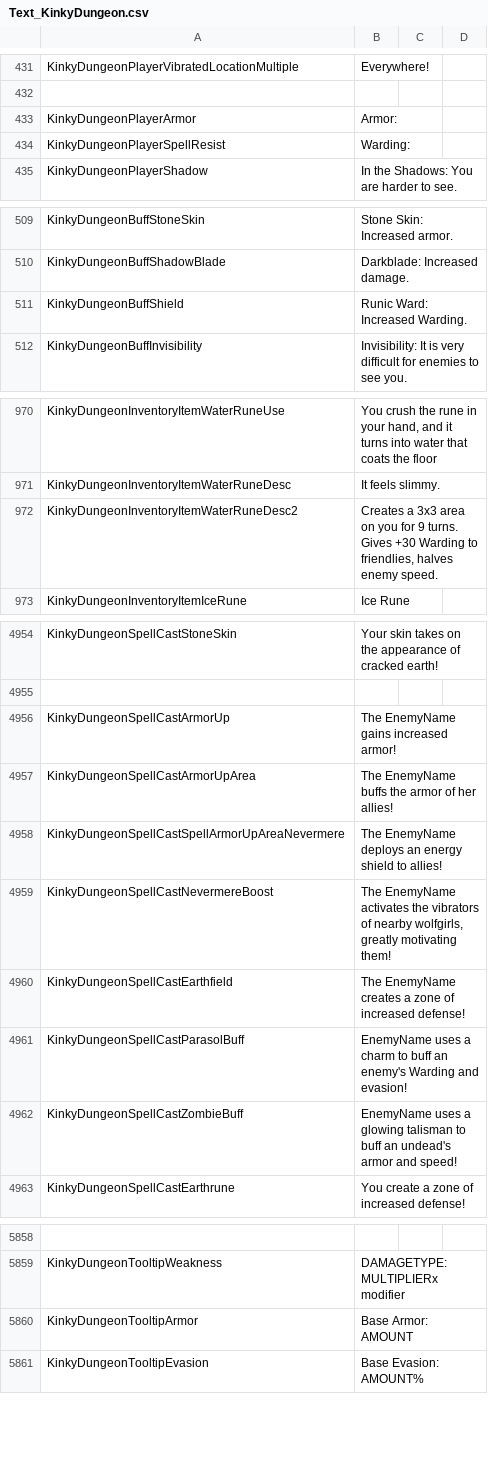
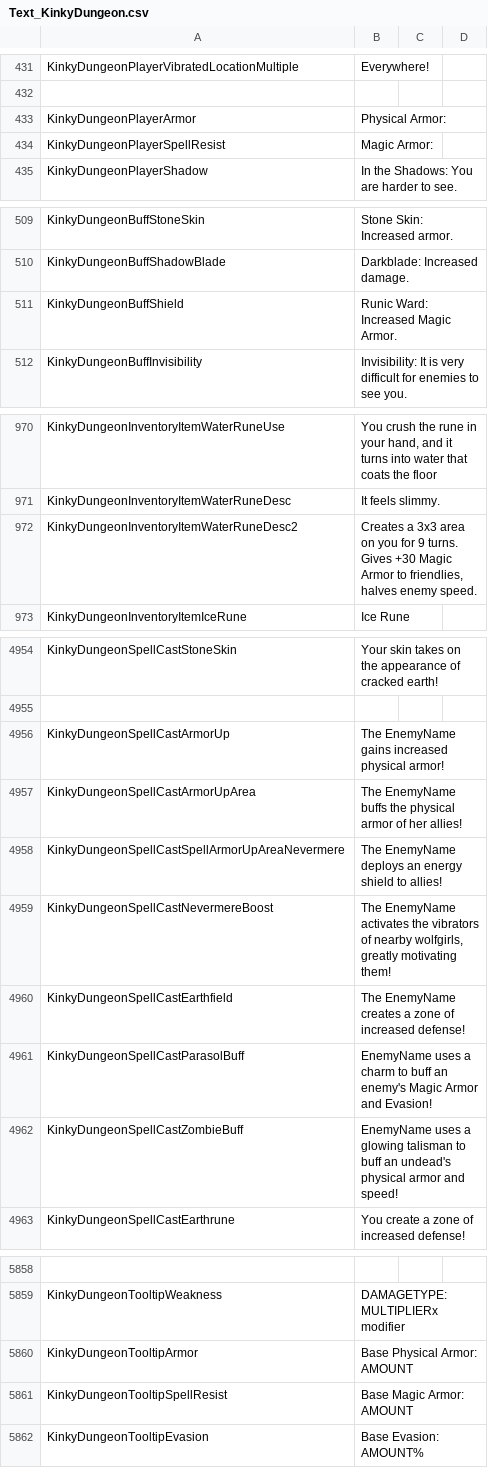
Before and after one commit to Ada18980/KinkiestDungeon, a CSV file: Screens/MiniGame/KinkyDungeon/Text_KinkyDungeon.csv, drawn as a sheet; only a part is shown, gaps mark what is left out; the diff covers the shown part only; the diff names each change by its address in the sheet, - before the commit and + after, or states it on an @@ line.

```diff
--- a/Screens/MiniGame/KinkyDungeon/Text_KinkyDungeon.csv
+++ b/Screens/MiniGame/KinkyDungeon/Text_KinkyDungeon.csv
-B433: Armor:
+B433: Physical Armor:
-B434: Warding:
+B434: Magic Armor:
-B511: Runic Ward: Increased Warding.
+B511: Runic Ward: Increased Magic Armor.
-B972: …Gives +30 Warding to friendlies,…
+B972: …Gives +30 Magic Armor to friendlies,…
-B4956: The EnemyName gains increased armor!
+B4956: The EnemyName gains increased physical armor!
-B4957: …buffs the armor of…
+B4957: …buffs the physical armor of…
-B4961: …an enemy's Warding and evasion!
+B4961: …an enemy's Magic Armor and Evasion!
-B4962: …an undead's armor and…
+B4962: …an undead's physical armor and…
-B5860: Base Armor: AMOUNT
+B5860: Base Physical Armor: AMOUNT
+row 5861: KinkyDungeonTooltipSpellResist | Base Magic Armor: AMOUNT
```
Also changed, not shown: 1 edited cell elsewhere in this file, 1 other file.
